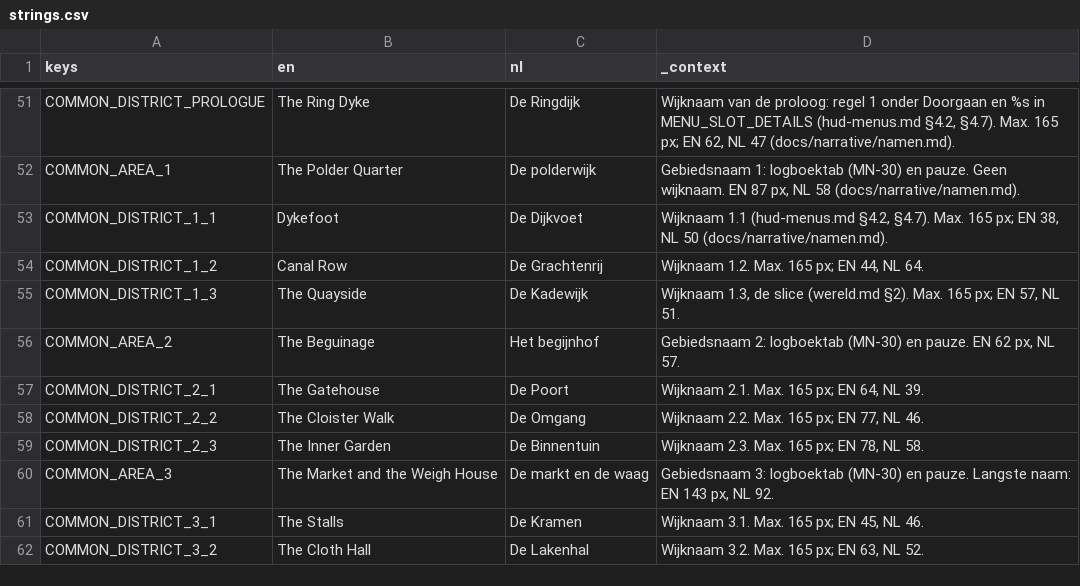
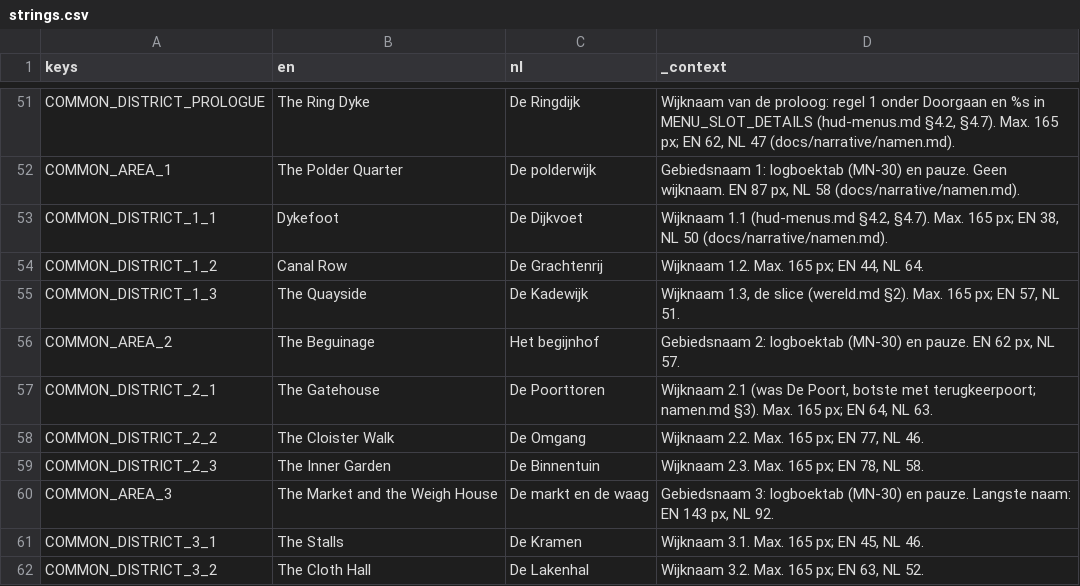
Before and after one commit to cesarvangerwen-glitch/echoborn, a CSV file: game/locale/strings.csv, drawn as a sheet; only a part is shown, gaps mark what is left out.

```diff
--- a/game/locale/strings.csv
+++ b/game/locale/strings.csv
@@ -56,3 +56,3 @@ COMMON_DISTRICT_1_3,The Quayside,De Kadewijk,"Wijknaam 1.3, de slice (wereld.md
 COMMON_AREA_2,The Beguinage,Het begijnhof,"Gebiedsnaam 2: logboektab (MN-30) en pauze. EN 62 px, NL 57."
-COMMON_DISTRICT_2_1,The Gatehouse,De Poort,"Wijknaam 2.1. Max. 165 px; EN 64, NL 39."
+COMMON_DISTRICT_2_1,The Gatehouse,De Poorttoren,"Wijknaam 2.1 (was De Poort, botste met terugkeerpoort; namen.md §3). Max. 165 px; EN 64, NL 63."
 COMMON_DISTRICT_2_2,The Cloister Walk,De Omgang,"Wijknaam 2.2. Max. 165 px; EN 77, NL 46."
```
Also changed, not shown: 1 other file.
